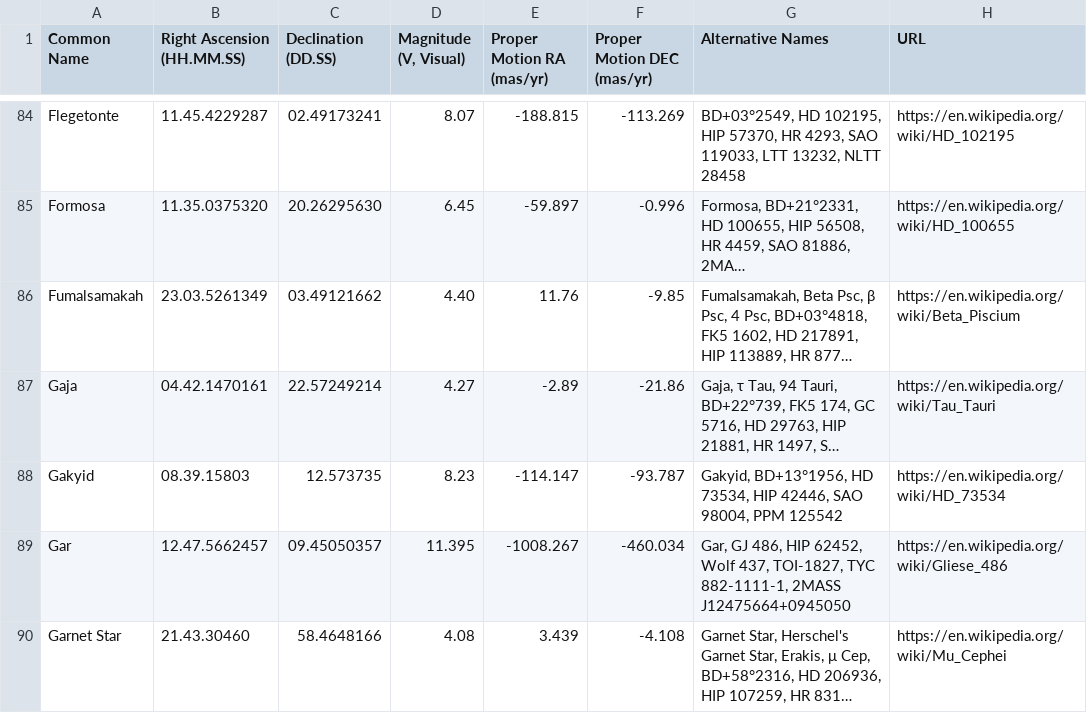
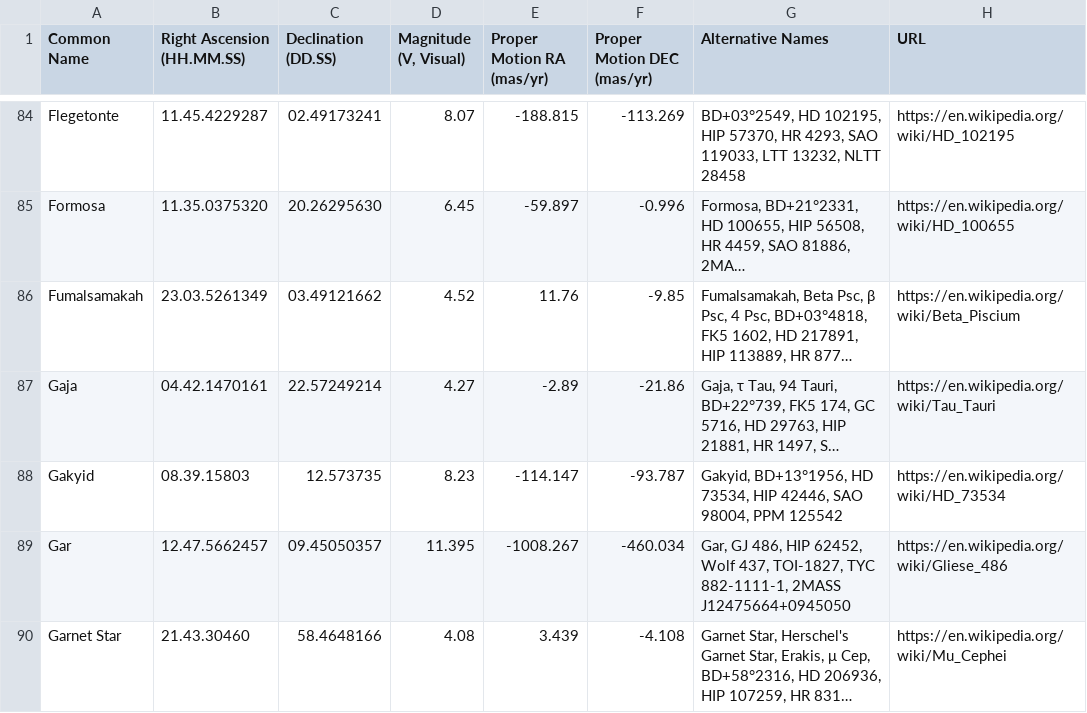
Before and after one commit to cyschneck/iau-star-names, a CSV file: data/3_backup_star_data.csv, drawn as a sheet; only a part is shown, gaps mark what is left out; long unchanged cells end in …; the diff covers the shown part only; the diff names each change by its address in the sheet, - before the commit and + after, or states it on an @@ line.

Commit message:
update star data

```diff
--- a/data/3_backup_star_data.csv
+++ b/data/3_backup_star_data.csv
-D86 (Magnitude (V, Visual)): 4.40
+D86 (Magnitude (V, Visual)): 4.52
```
Also changed, not shown: 8 edited cells elsewhere in this file, 1 other file.
